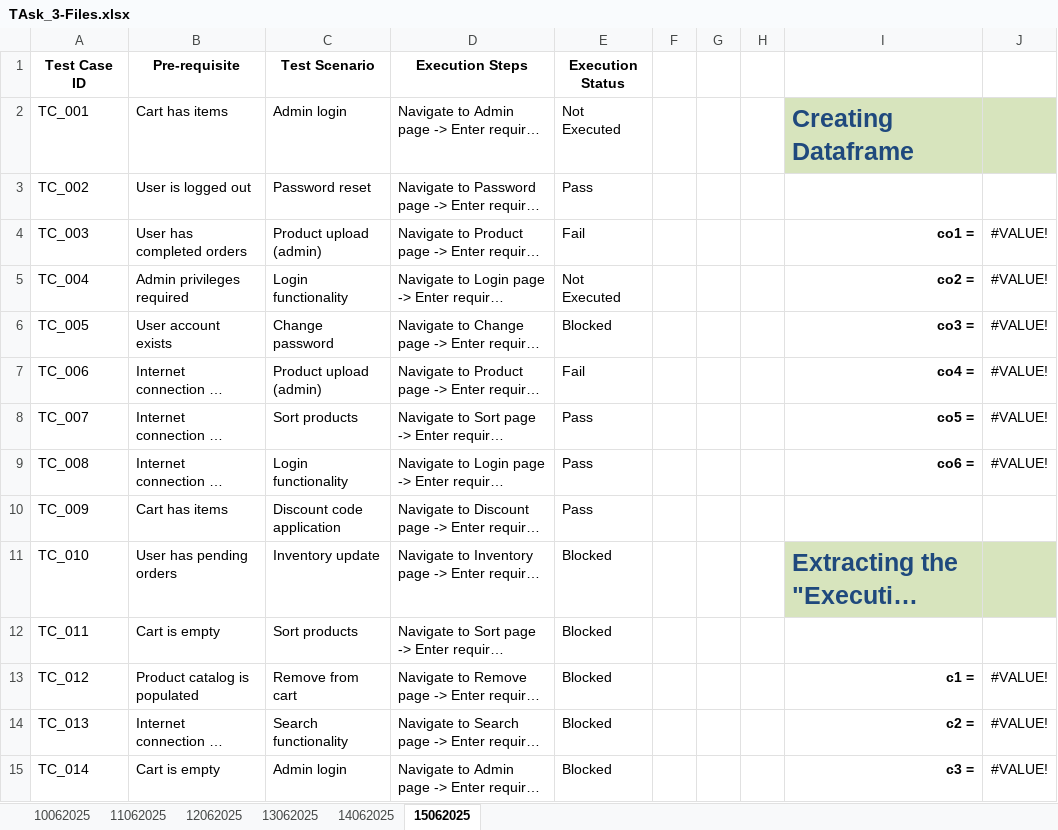
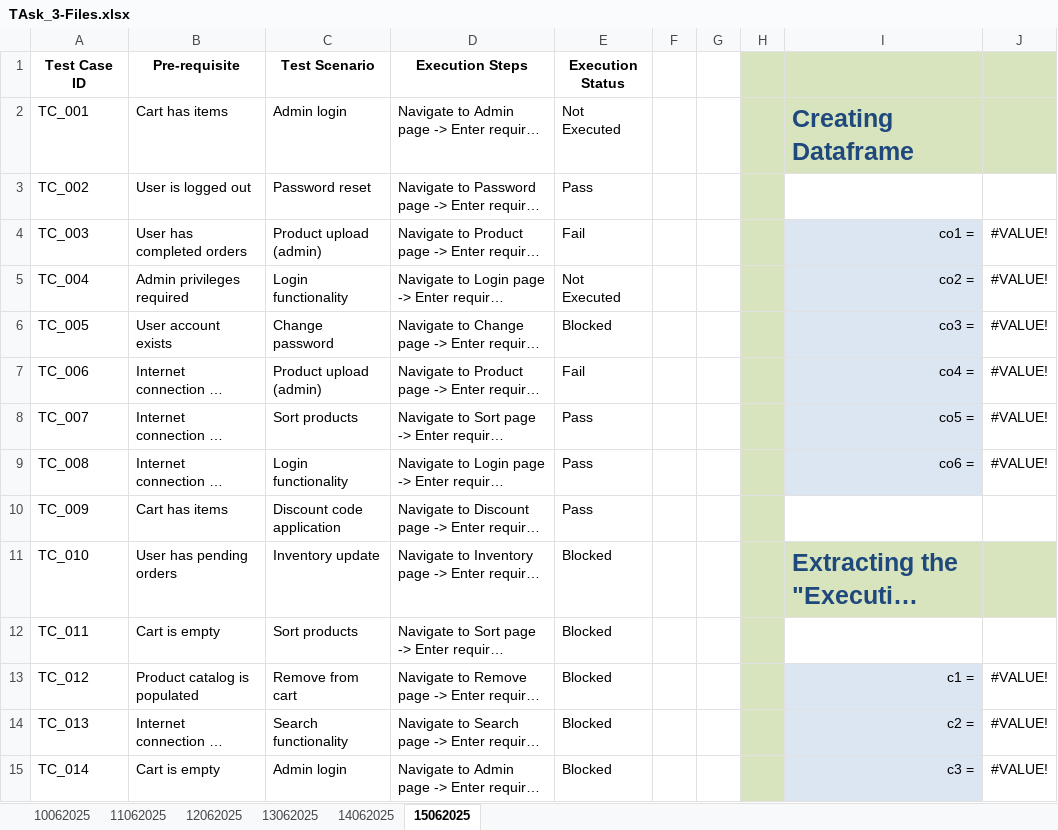
Before and after one commit to midhunprahash-ui/Orion_Intern_Journey, an Excel workbook: TASK_3/TAsk_3-Files.xlsx, sheet 15062025, drawn as a sheet; only a part is shown; long unchanged cells end in …; values as stored, in another font and other column widths than the file's, no borders; charts and pictures not drawn; the diff covers the shown part only; the diff names each change by its address in the sheet, - before the commit and + after, or states it on an @@ line.

```diff
--- a/TASK_3/TAsk_3-Files.xlsx (sheet 15062025)
+++ b/TASK_3/TAsk_3-Files.xlsx (sheet 15062025)
-H1:J1 fill: none
+H1:J1 fill: #D7E4BD
-H2:H15 fill: none
+H2:H15 fill: #D7E4BD
@@ I4:I9 fill: none → #DCE6F2, bold: on → off @@
@@ I13:I15 fill: none → #DCE6F2, bold: on → off @@
```
Also changed, not shown: cell formats elsewhere in this sheet, charts or pictures, 8 other files.
